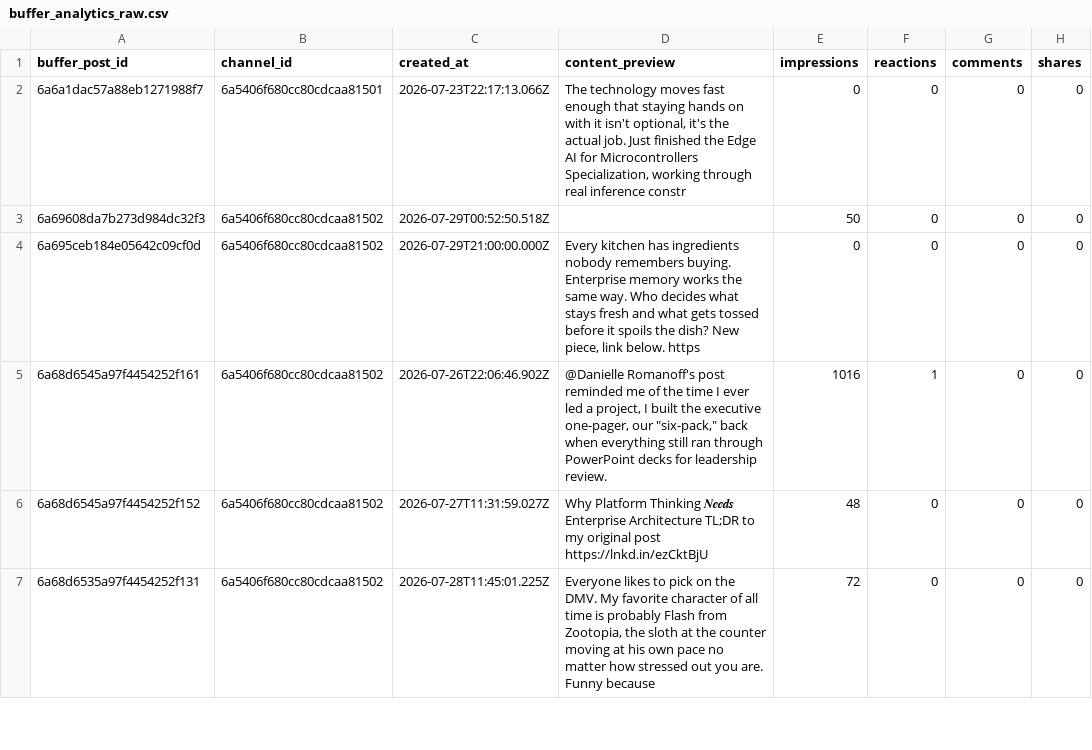
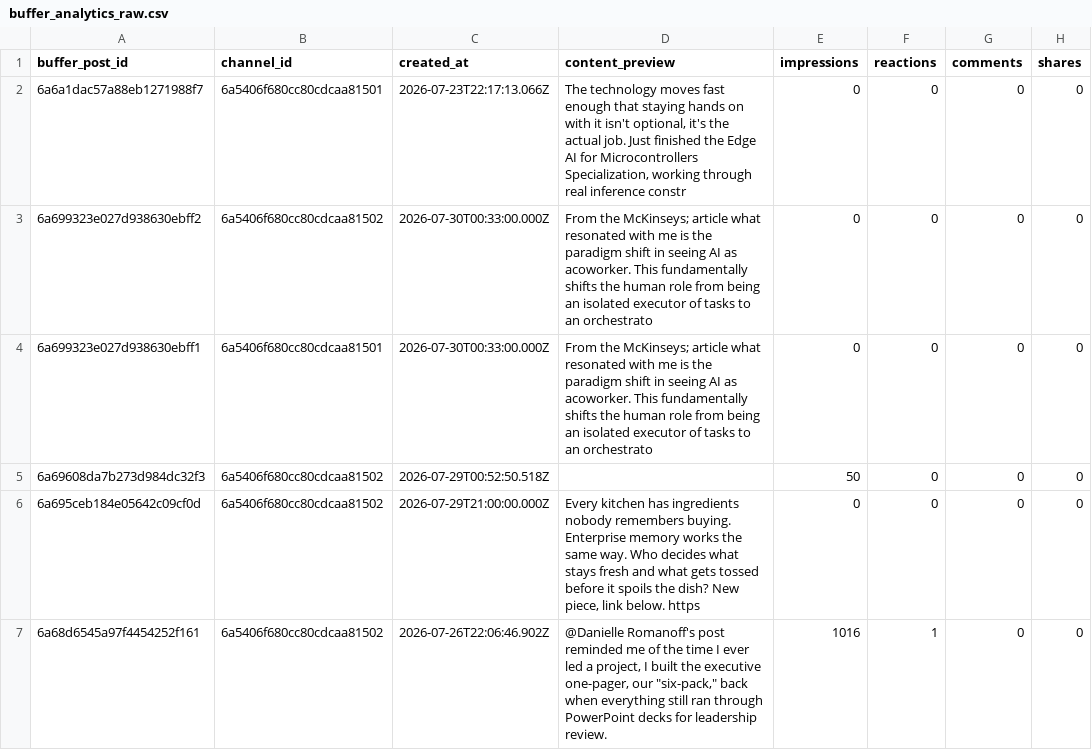
Before and after one commit to Straventis/contentIQ, a CSV file: src/_data/buffer_analytics_raw.csv, drawn as a sheet; only a part is shown; the shorter side is filled out with more unchanged rows.

```diff
--- a/src/_data/buffer_analytics_raw.csv
+++ b/src/_data/buffer_analytics_raw.csv
@@ -2,2 +2,4 @@ buffer_post_id,channel_id,created_at,content_preview,impressions,reactions,comme
 6a6a1dac57a88eb1271988f7,6a5406f680cc80cdcaa81501,2026-07-23T22:17:13.066Z,"The technology moves fast enough that staying hands on with it isn't optional, it's the actual job. Just finished the Edge AI for Microcontrollers Specialization, working through real inference constr",0,0,0,0
+6a699323e027d938630ebff2,6a5406f680cc80cdcaa81502,2026-07-30T00:33:00.000Z,From the McKinseys; article what resonated  with me is the paradigm shift in seeing AI as acoworker. This fundamentally shifts the human role from being an isolated executor of tasks to an orchestrato,0,0,0,0
+6a699323e027d938630ebff1,6a5406f680cc80cdcaa81501,2026-07-30T00:33:00.000Z,From the McKinseys; article what resonated  with me is the paradigm shift in seeing AI as acoworker. This fundamentally shifts the human role from being an isolated executor of tasks to an orchestrato,0,0,0,0
 6a69608da7b273d984dc32f3,6a5406f680cc80cdcaa81502,2026-07-29T00:52:50.518Z,,50,0,0,0
```
